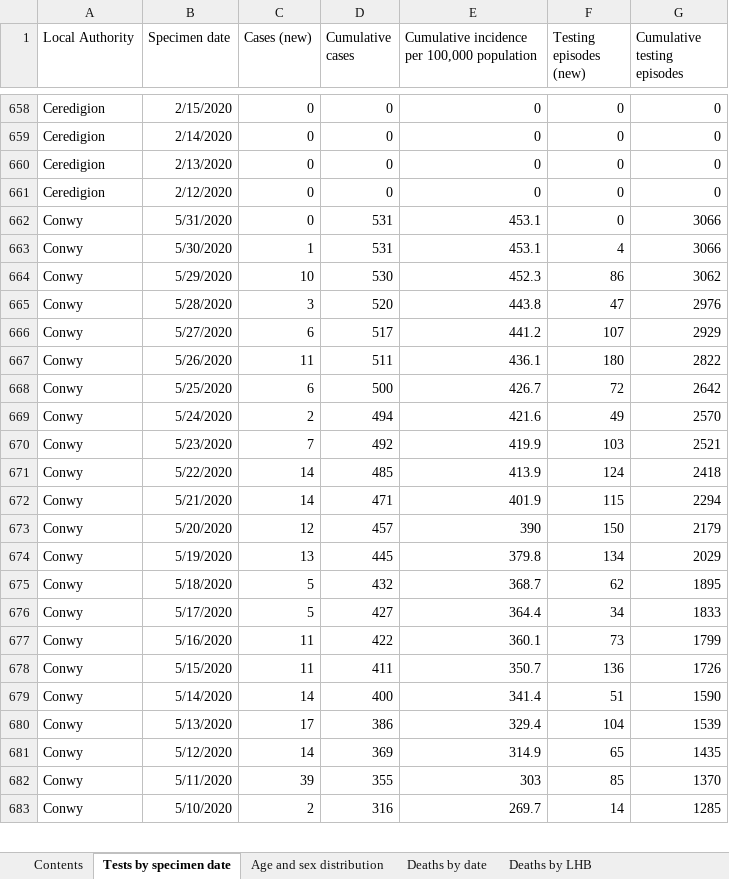
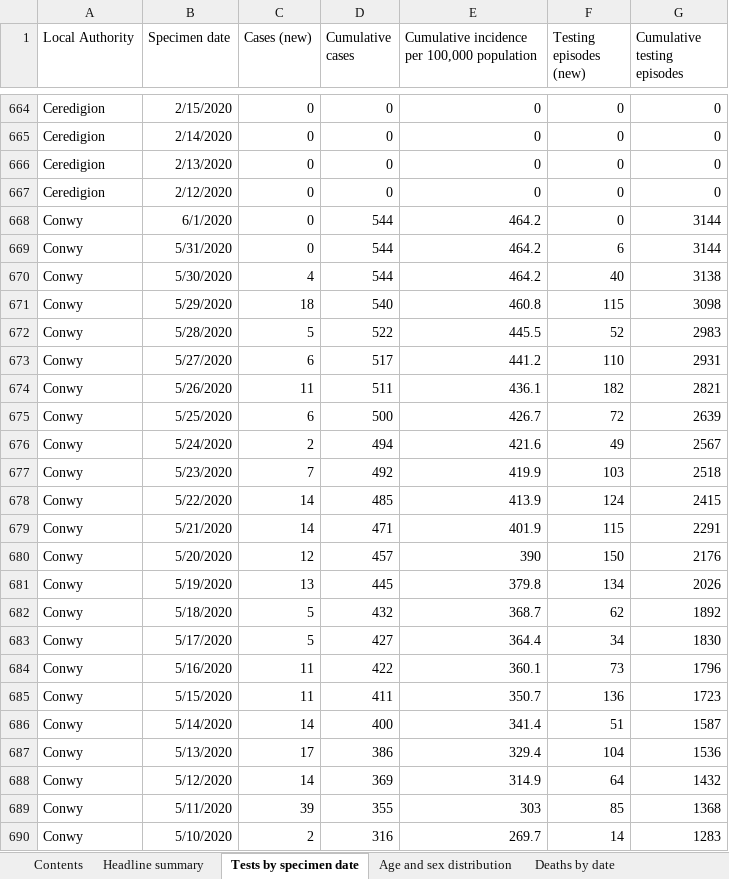
Before and after one commit to beta-decay/beta-decay.github.io, an Excel workbook: covid_n_wales/Rapid COVID-19 surveillance data.xlsx, sheet Tests by specimen date, drawn as a sheet; only a part is shown, gaps mark what is left out; values as stored, in another font and other column widths than the file's, no borders; removed rows and columns are numbered as before the commit, all else as after; the diff covers the shown part only; the diff names each change by its address in the sheet, - before the commit and + after, or states it on an @@ line.

Commit message:
automatically added covid graphs

```diff
--- a/covid_n_wales/Rapid COVID-19 surveillance data.xlsx (sheet Tests by specimen date)
+++ b/covid_n_wales/Rapid COVID-19 surveillance data.xlsx (sheet Tests by specimen date)
+sheet tab: Headline summary
-B668 (Specimen date): 5/31/2020
+B668 (Specimen date): 6/1/2020
-D668 (Cumulative cases): 531
+D668 (Cumulative cases): 544
-E668: 453.1
+E668: 464.2
-G668 (Cumulative testing episodes): 3066
+G668 (Cumulative testing episodes): 3144
-row 663: Conwy | 5/30/2020 | 1 | 531 | 453.1 | 4 | 3066
-row 664: Conwy | 5/29/2020 | 10 | 530 | 452.3 | 86 | 3062
-row 665: Conwy | 5/28/2020 | 3 | 520 | 443.8 | 47 | 2976
+row 669: Conwy | 5/31/2020 | 0 | 544 | 464.2 | 6 | 3144
+row 670: Conwy | 5/30/2020 | 4 | 544 | 464.2 | 40 | 3138
+row 671: Conwy | 5/29/2020 | 18 | 540 | 460.8 | 115 | 3098
+row 672: Conwy | 5/28/2020 | 5 | 522 | 445.5 | 52 | 2983
-F673 (Testing episodes (new)): 107
+F673 (Testing episodes (new)): 110
-G673 (Cumulative testing episodes): 2929
+G673 (Cumulative testing episodes): 2931
-F674 (Testing episodes (new)): 180
+F674 (Testing episodes (new)): 182
-G674 (Cumulative testing episodes): 2822
+G674 (Cumulative testing episodes): 2821
-G675 (Cumulative testing episodes): 2642
+G675 (Cumulative testing episodes): 2639
-G676 (Cumulative testing episodes): 2570
+G676 (Cumulative testing episodes): 2567
-G677 (Cumulative testing episodes): 2521
+G677 (Cumulative testing episodes): 2518
-G678 (Cumulative testing episodes): 2418
+G678 (Cumulative testing episodes): 2415
-G679 (Cumulative testing episodes): 2294
+G679 (Cumulative testing episodes): 2291
-G680 (Cumulative testing episodes): 2179
+G680 (Cumulative testing episodes): 2176
-G681 (Cumulative testing episodes): 2029
+G681 (Cumulative testing episodes): 2026
-G682 (Cumulative testing episodes): 1895
+G682 (Cumulative testing episodes): 1892
-G683 (Cumulative testing episodes): 1833
+G683 (Cumulative testing episodes): 1830
-G684 (Cumulative testing episodes): 1799
+G684 (Cumulative testing episodes): 1796
-G685 (Cumulative testing episodes): 1726
+G685 (Cumulative testing episodes): 1723
-G686 (Cumulative testing episodes): 1590
+G686 (Cumulative testing episodes): 1587
-G687 (Cumulative testing episodes): 1539
+G687 (Cumulative testing episodes): 1536
-F688 (Testing episodes (new)): 65
+F688 (Testing episodes (new)): 64
-G688 (Cumulative testing episodes): 1435
+G688 (Cumulative testing episodes): 1432
-G689 (Cumulative testing episodes): 1370
+G689 (Cumulative testing episodes): 1368
-G690 (Cumulative testing episodes): 1285
+G690 (Cumulative testing episodes): 1283
```
Also changed, not shown: 40 added rows, 17 removed rows and 365 edited cells elsewhere in this sheet, sheet Age and sex distribution, sheet Deaths by date, sheet Contents, sheet Deaths by LHB, charts or pictures, 7 other files.
